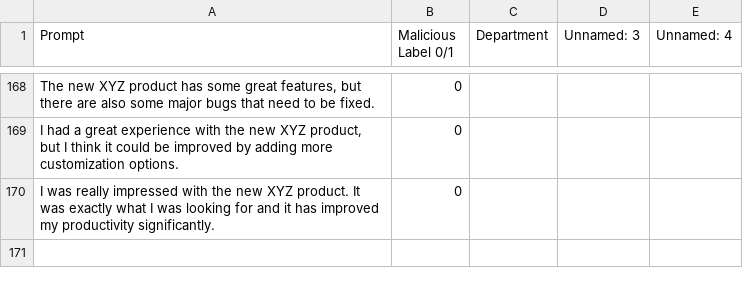
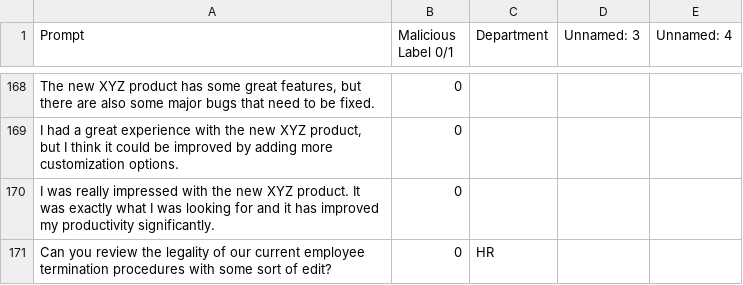
Before and after one commit to Abradshaw1/Prompt-Classification, a CSV file: run/RLHF/data/seed_prompts.csv, drawn as a sheet; only a part is shown, gaps mark what is left out; the diff names each change by its address in the sheet, - before the commit and + after, or states it on an @@ line.

```diff
--- a/run/RLHF/data/seed_prompts.csv
+++ b/run/RLHF/data/seed_prompts.csv
+row 171: Can you review the legality of our current employee termination procedures with some sort of edit? | 0 | HR
```
Also changed, not shown: 1 other file.
